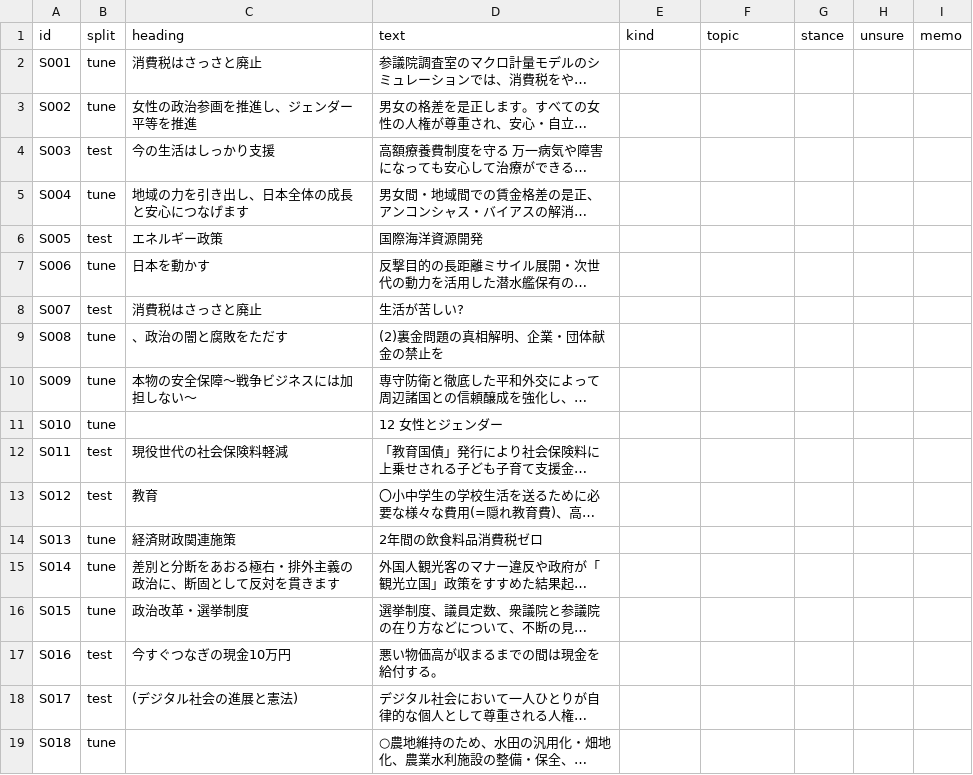
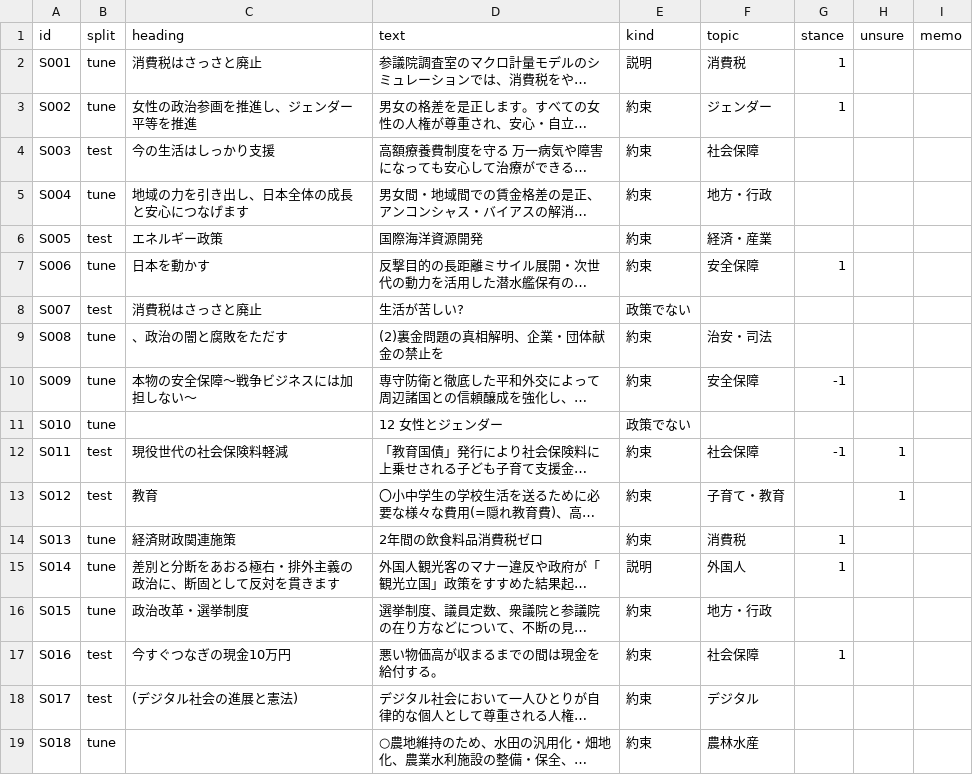
Before and after one commit to Taiyo-Tanabe/voter-party-comovement-japan-2025-2026, a CSV file: data/external/stance_gold/stance_gold_sheet.csv, drawn as a sheet; only a part is shown; long unchanged cells end in …; the diff covers the shown part only; the diff names each change by its address in the sheet, - before the commit and + after, or states it on an @@ line.

Commit message:
C 段階: 14_stance_sample の直しと、立場の正解の途中(S001〜S043)

```diff
--- a/data/external/stance_gold/stance_gold_sheet.csv
+++ b/data/external/stance_gold/stance_gold_sheet.csv
-E2 (kind): (empty)
+E2 (kind): 説明
-F2 (topic): (empty)
+F2 (topic): 消費税
-G2:G3 (stance): (empty)
+G2:G3 (stance): 1
-E3:E7 (kind): (empty)
+E3:E7 (kind): 約束
-F3 (topic): (empty)
+F3 (topic): ジェンダー
-F4 (topic): (empty)
+F4 (topic): 社会保障
-F5 (topic): (empty)
+F5 (topic): 地方・行政
-F6 (topic): (empty)
+F6 (topic): 経済・産業
-F7 (topic): (empty)
+F7 (topic): 安全保障
-G7 (stance): (empty)
+G7 (stance): 1
-E8 (kind): (empty)
+E8 (kind): 政策でない
-E9:E10 (kind): (empty)
+E9:E10 (kind): 約束
-F9 (topic): (empty)
+F9 (topic): 治安・司法
-F10 (topic): (empty)
+F10 (topic): 安全保障
-G10 (stance): (empty)
+G10 (stance): -1
-E11 (kind): (empty)
+E11 (kind): 政策でない
-E12:E14 (kind): (empty)
+E12:E14 (kind): 約束
-F12 (topic): (empty)
+F12 (topic): 社会保障
-G12 (stance): (empty)
+G12 (stance): -1
-H12:H13 (unsure): (empty)
+H12:H13 (unsure): 1
-F13 (topic): (empty)
+F13 (topic): 子育て・教育
-F14 (topic): (empty)
+F14 (topic): 消費税
-G14:G15 (stance): (empty)
+G14:G15 (stance): 1
-E15 (kind): (empty)
+E15 (kind): 説明
-F15 (topic): (empty)
+F15 (topic): 外国人
-E16:E19 (kind): (empty)
+E16:E19 (kind): 約束
-F16 (topic): (empty)
+F16 (topic): 地方・行政
-F17 (topic): (empty)
+F17 (topic): 社会保障
-G17 (stance): (empty)
+G17 (stance): 1
-F18 (topic): (empty)
+F18 (topic): デジタル
-F19 (topic): (empty)
+F19 (topic): 農林水産
```
Also changed, not shown: 72 edited cells elsewhere in this file.
